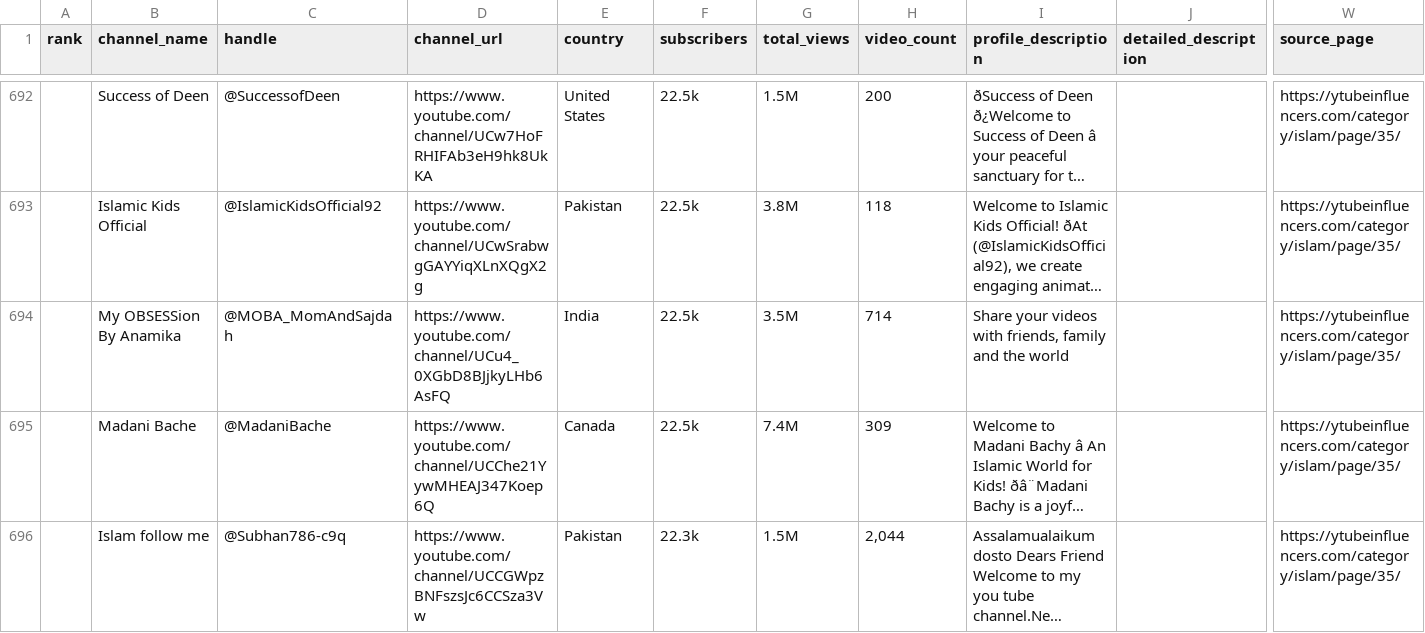
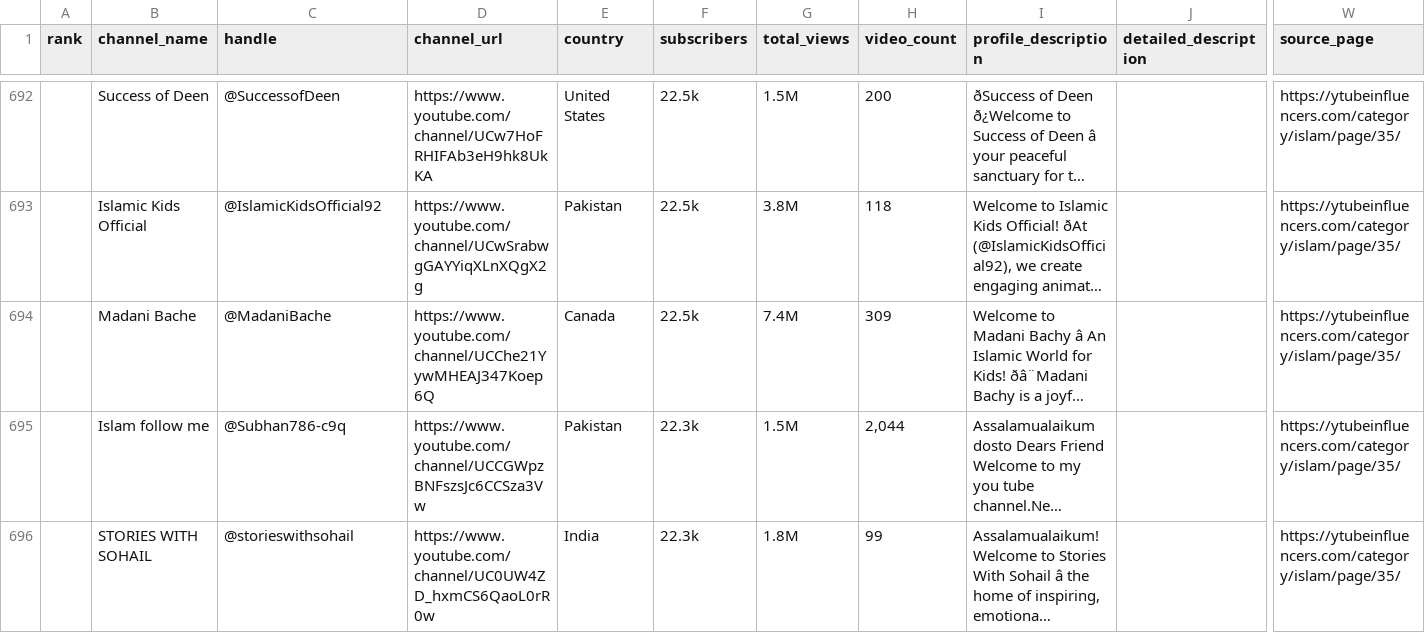
Before and after one commit to Siddiq2772/ilmo, a CSV file: islam_channels.csv, drawn as a sheet; only a part is shown, gaps mark what is left out; the shorter side is filled out with more unchanged rows; long unchanged cells end in …; rows hold the shown columns only; the diff names each change by its address in the sheet, - before the commit and + after, or states it on an @@ line.

Commit message:
remove channel "My OBSESSion By Anamika"

```diff
--- a/islam_channels.csv
+++ b/islam_channels.csv
-row 694:  | My OBSESSion By Anamika | @MOBA_MomAndSajdah | https://www.youtube.com/channel/UCu4_0XGbD8BJjkyLHb6AsFQ | India | 22.5k | 3.5M | 714 | Share your videos with friends, family and the world |  | https://ytubeinfluencers.com/category/islam/page/35/
```
Also changed, not shown: 7 other files.
